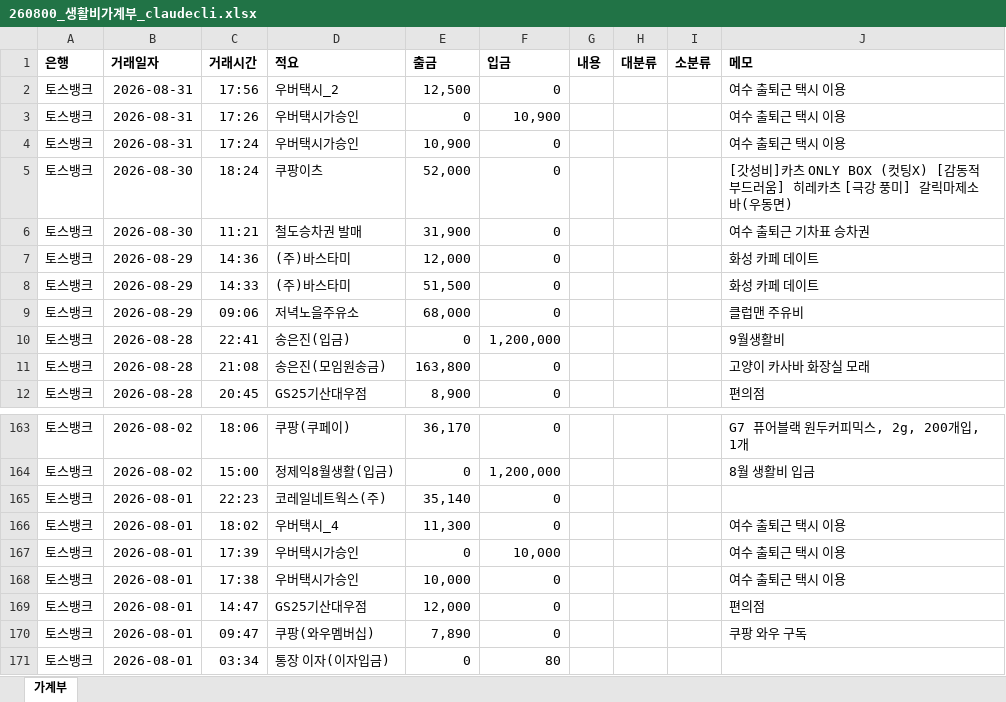
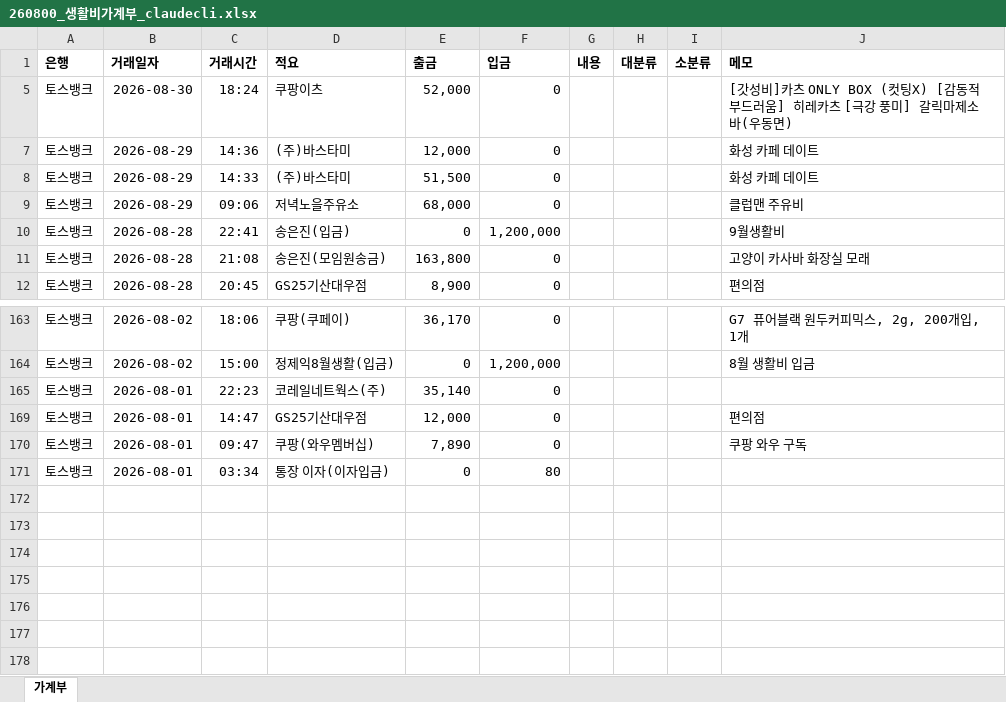
Before and after one commit to jake9775/260902_auto_expensetracker_household, an Excel workbook: output/260800_생활비가계부_claudecli.xlsx, sheet 가계부, drawn as a sheet; only a part is shown, gaps mark what is left out; values as stored, in another font and other column widths than the file's, no borders; the diff covers the shown part only; the diff names each change by its address in the sheet, - before the commit and + after, or states it on an @@ line.

```diff
--- a/output/260800_생활비가계부_claudecli.xlsx (sheet 가계부)
+++ b/output/260800_생활비가계부_claudecli.xlsx (sheet 가계부)
@@ row 2 hidden: 토스뱅크 | 2026-08-31 | 17:56 | 우버택시_2 | 12,500 | 0 |  |  |  | 여수 출퇴근 택시 이용 @@
@@ row 3 hidden: 토스뱅크 | 2026-08-31 | 17:26 | 우버택시가승인 | 0 | 10,900 |  |  |  | 여수 출퇴근 택시 이용 @@
@@ row 4 hidden: 토스뱅크 | 2026-08-31 | 17:24 | 우버택시가승인 | 10,900 | 0 |  |  |  | 여수 출퇴근 택시 이용 @@
@@ row 6 hidden: 토스뱅크 | 2026-08-30 | 11:21 | 철도승차권 발매 | 31,900 | 0 |  |  |  | 여수 출퇴근 기차표 승차권 @@
@@ row 166 hidden: 토스뱅크 | 2026-08-01 | 18:02 | 우버택시_4 | 11,300 | 0 |  |  |  | 여수 출퇴근 택시 이용 @@
@@ row 167 hidden: 토스뱅크 | 2026-08-01 | 17:39 | 우버택시가승인 | 0 | 10,000 |  |  |  | 여수 출퇴근 택시 이용 @@
@@ row 168 hidden: 토스뱅크 | 2026-08-01 | 17:38 | 우버택시가승인 | 10,000 | 0 |  |  |  | 여수 출퇴근 택시 이용 @@
```
Also changed, not shown: 85 hidden or unhidden rows elsewhere in this sheet, 2 other files.
